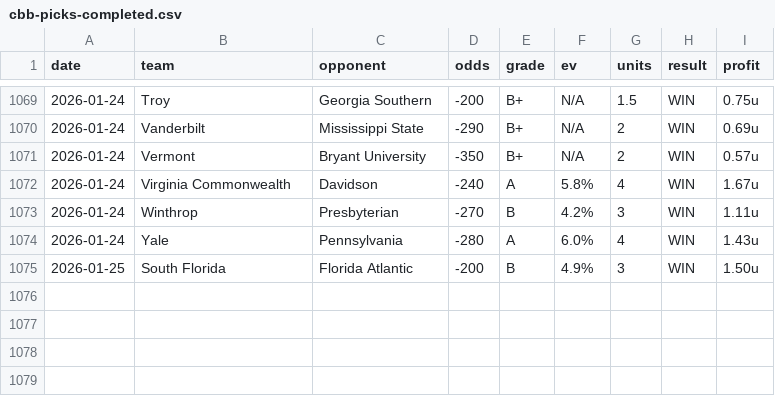
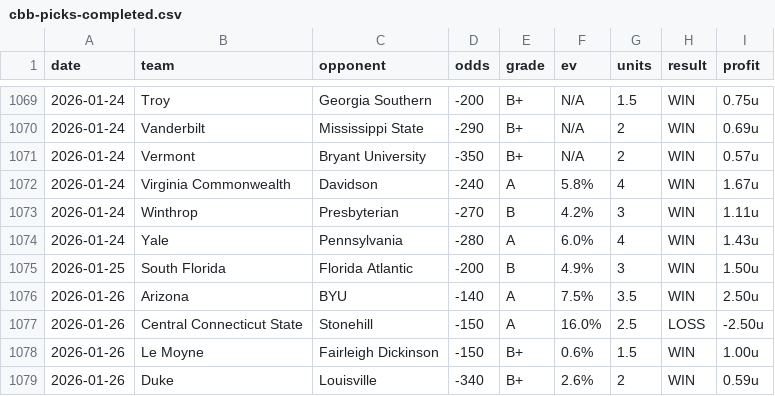
Before and after one commit to dpk1212/nhl-savant, a CSV file: public/data/cbb-picks-completed.csv, drawn as a sheet; only a part is shown, gaps mark what is left out.

```diff
--- a/public/data/cbb-picks-completed.csv
+++ b/public/data/cbb-picks-completed.csv
@@ -1075 +1075,5 @@ date,team,opponent,odds,grade,ev,units,result,profit
 2026-01-25,South Florida,Florida Atlantic,-200,B,4.9%,3,WIN,1.50u
+2026-01-26,Arizona,BYU,-140,A,7.5%,3.5,WIN,2.50u
+2026-01-26,Central Connecticut State,Stonehill,-150,A,16.0%,2.5,LOSS,-2.50u
+2026-01-26,Le Moyne,Fairleigh Dickinson,-150,B+,0.6%,1.5,WIN,1.00u
+2026-01-26,Duke,Louisville,-340,B+,2.6%,2,WIN,0.59u
```
Also changed, not shown: public/data/nhl-picks-completed.csv, 1 other file.
